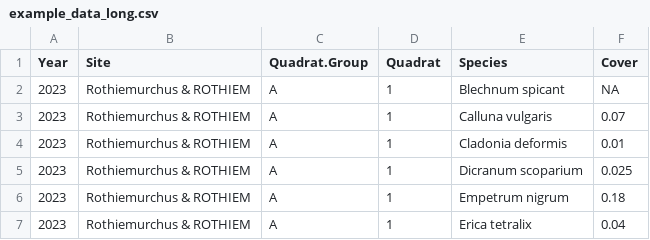
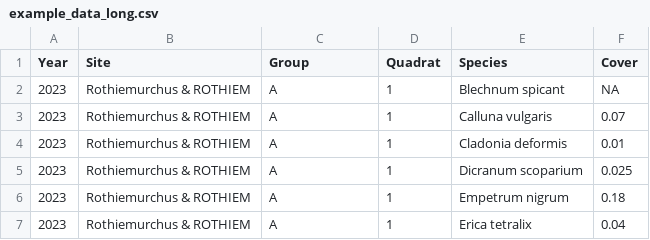
Before and after one commit to NERC-CEH/RMAVIS, a CSV file: data/bundled_data/example_data_long.csv, drawn as a sheet; only a part is shown.

```diff
--- a/data/bundled_data/example_data_long.csv
+++ b/data/bundled_data/example_data_long.csv
@@ -1,2 +1,2 @@
-"Year","Site","Quadrat.Group","Quadrat","Species","Cover"
+"Year","Site","Group","Quadrat","Species","Cover"
 "2023","Rothiemurchus & ROTHIEM","A",1,"Blechnum spicant",NA
```
Also changed, not shown: 18 other files.
